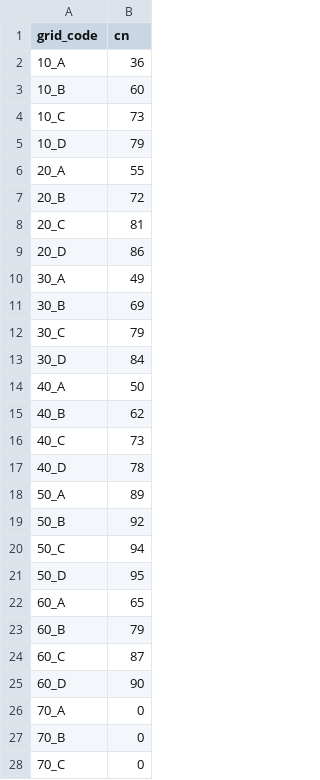
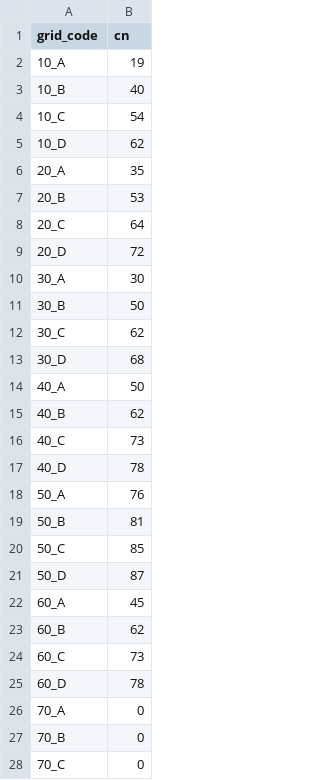
Before and after one commit to franzpc/ArcGeekCalculator, a CSV file: scripts/data/default_lookup_f_i.csv, drawn as a sheet; only a part is shown; the diff covers the shown part only.

```diff
--- a/scripts/data/default_lookup_f_i.csv
+++ b/scripts/data/default_lookup_f_i.csv
@@ -1,14 +1,14 @@
 grid_code,cn
-10_A,36
-10_B,60
-10_C,73
-10_D,79
-20_A,55
-20_B,72
-20_C,81
-20_D,86
-30_A,49
-30_B,69
-30_C,79
-30_D,84
+10_A,19
+10_B,40
+10_C,54
+10_D,62
+20_A,35
+20_B,53
+20_C,64
+20_D,72
+30_A,30
+30_B,50
+30_C,62
+30_D,68
 40_A,50
@@ -17,10 +17,10 @@
 40_D,78
-50_A,89
-50_B,92
-50_C,94
-50_D,95
-60_A,65
-60_B,79
-60_C,87
-60_D,90
+50_A,76
+50_B,81
+50_C,85
+50_D,87
+60_A,45
+60_B,62
+60_C,73
+60_D,78
 70_A,0
```
Also changed, not shown: 12 edited cells elsewhere in this file, scripts/data/default_lookup_f_ii.csv, scripts/data/default_lookup_f_iii.csv, 9 other files.
